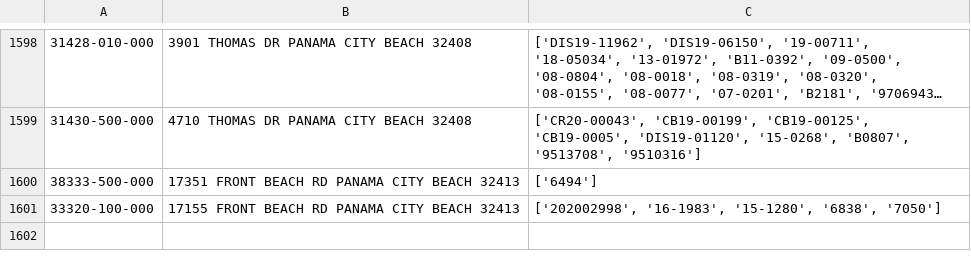
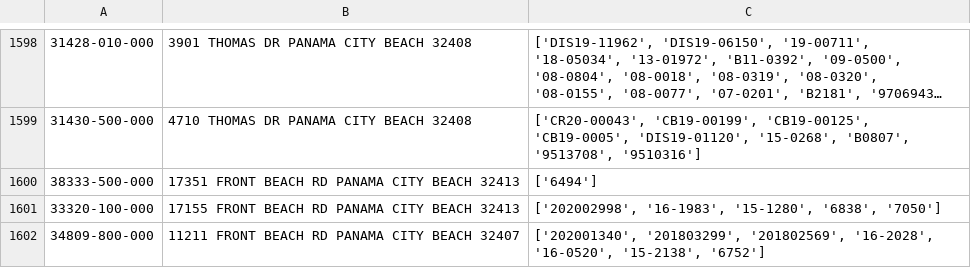
Before and after one commit to kangeles47/DPBWE, a CSV file: CommParcelsPermits.csv, drawn as a sheet; only a part is shown, gaps mark what is left out; long unchanged cells end in …; the diff names each change by its address in the sheet, - before the commit and + after, or states it on an @@ line.

```diff
--- a/CommParcelsPermits.csv
+++ b/CommParcelsPermits.csv
+row 1602: 34809-800-000 | 11211 FRONT BEACH RD PANAMA CITY BEACH 32407 | ['202001340', '201803299', '201802569', '16-2028', '16-0520', '15-2138', '6752']
```
Also changed, not shown: CommParcels.csv, CondoParcelsPermits.csv, 2 other files.
